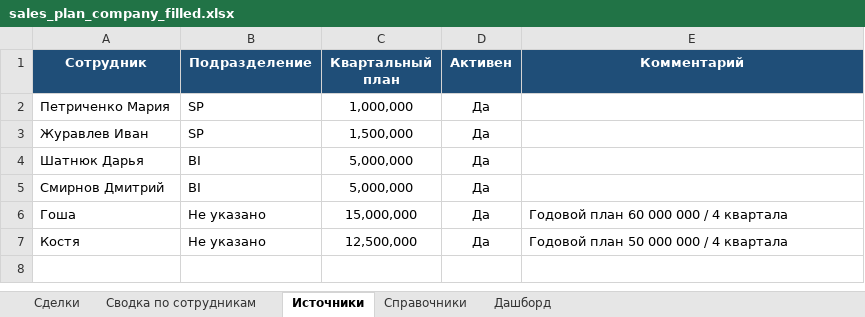
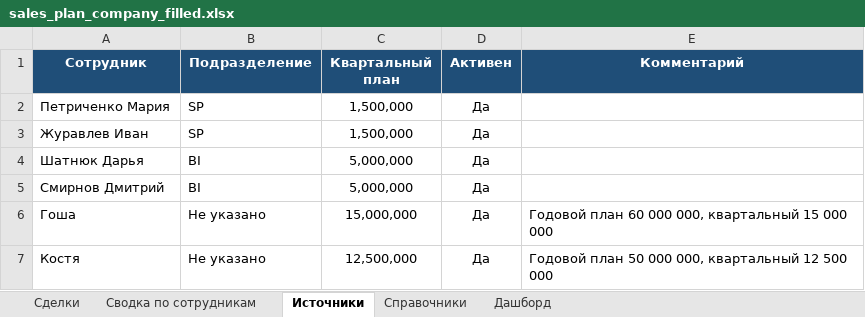
Before and after one commit to Alena931/demo, an Excel workbook: sales_plan_company_filled.xlsx, sheet Источники, drawn as a sheet; values as stored, in another font and other column widths than the file's, no borders; the diff names each change by its address in the sheet, - before the commit and + after, or states it on an @@ line.

```diff
--- a/sales_plan_company_filled.xlsx (sheet Источники)
+++ b/sales_plan_company_filled.xlsx (sheet Источники)
-C2 (Квартальный план): 1,000,000
+C2 (Квартальный план): 1,500,000
-E6 (Комментарий): Годовой план 60 000 000 / 4 квартала
+E6 (Комментарий): Годовой план 60 000 000, квартальный 15 000 000
-E7 (Комментарий): Годовой план 50 000 000 / 4 квартала
+E7 (Комментарий): Годовой план 50 000 000, квартальный 12 500 000
```
Also changed, not shown: sheet Сводка по сотрудникам, sheet Дашборд, sheet Справочники.
